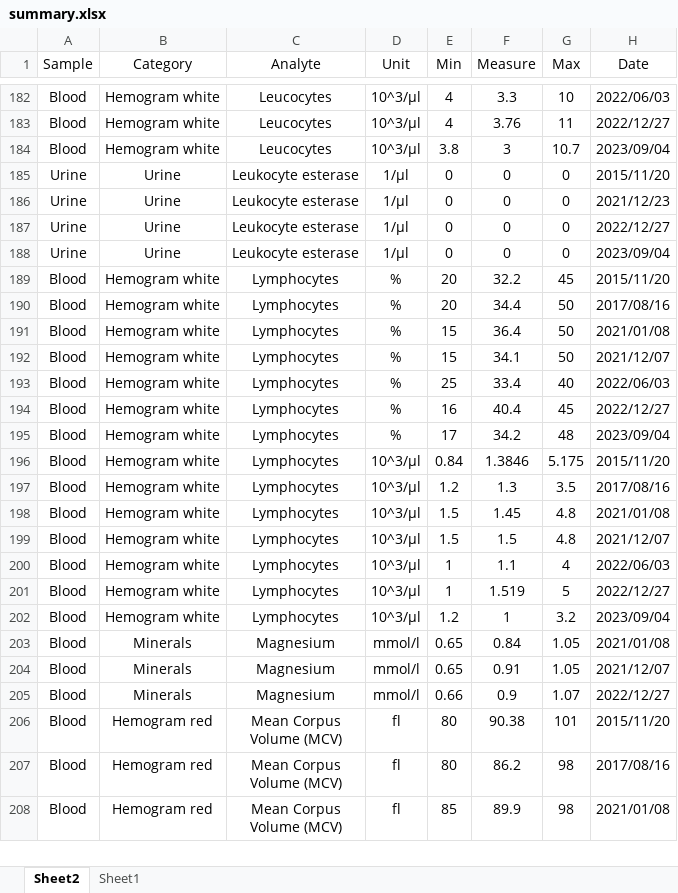
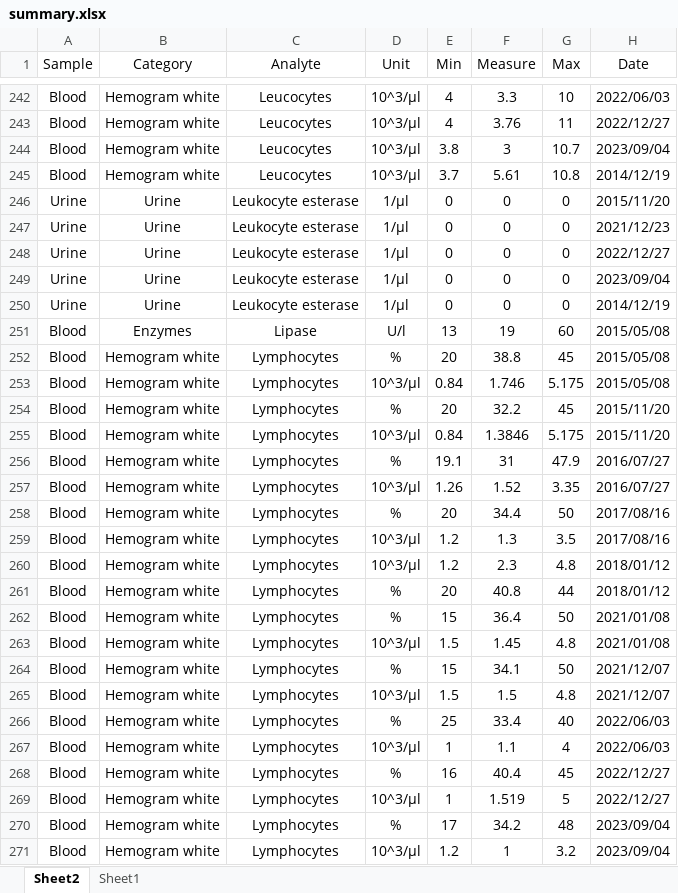
Before and after one commit to alanzos/VitaTracer, an Excel workbook: data/summary.xlsx, sheet Sheet2, drawn as a sheet; only a part is shown, gaps mark what is left out; the shorter side is filled out with more unchanged rows; values as stored, in another font and other column widths than the file's, no borders; conditional formats not drawn; the diff covers the shown part only; the diff names each change by its address in the sheet, - before the commit and + after, or states it on an @@ line.

```diff
--- a/data/summary.xlsx (sheet Sheet2)
+++ b/data/summary.xlsx (sheet Sheet2)
+row 245: Blood | Hemogram white | Leucocytes | 10^3/μl | 3.7 | 5.61 | 10.8 | 2014/12/19
+row 250: Urine | Urine | Leukocyte esterase | 1/μl | 0 | 0 | 0 | 2014/12/19
+row 251: Blood | Enzymes | Lipase | U/l | 13 | 19 | 60 | 2015/05/08
+row 252: Blood | Hemogram white | Lymphocytes | % | 20 | 38.8 | 45 | 2015/05/08
+row 253: Blood | Hemogram white | Lymphocytes | 10^3/μl | 0.84 | 1.746 | 5.175 | 2015/05/08
@@ row 196 moved to row 255: Blood @@
+row 256: Blood | Hemogram white | Lymphocytes | % | 19.1 | 31 | 47.9 | 2016/07/27
+row 257: Blood | Hemogram white | Lymphocytes | 10^3/μl | 1.26 | 1.52 | 3.35 | 2016/07/27
@@ row 197 moved to row 259: Blood @@
+row 260: Blood | Hemogram white | Lymphocytes | 10^3/μl | 1.2 | 2.3 | 4.8 | 2018/01/12
+row 261: Blood | Hemogram white | Lymphocytes | % | 20 | 40.8 | 44 | 2018/01/12
@@ row 198 moved to row 263: Blood @@
@@ row 199 moved to row 265: Blood @@
@@ row 200 moved to row 267: Blood @@
@@ row 201 moved to row 269: Blood @@
```
Also changed, not shown: 111 added rows, 26 moved rows and 6 edited cells elsewhere in this sheet.
